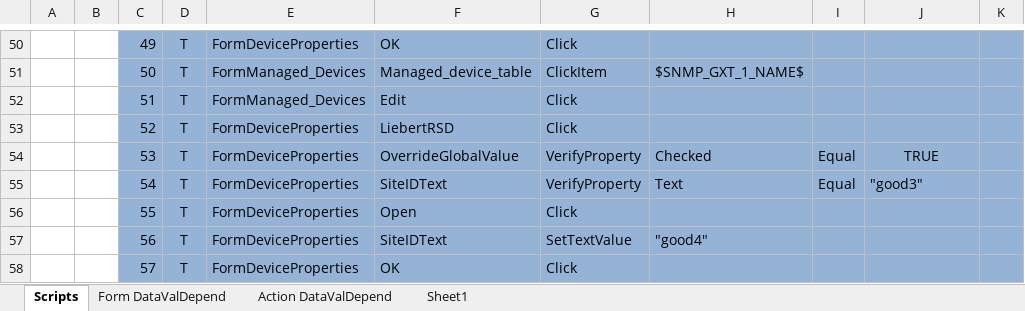
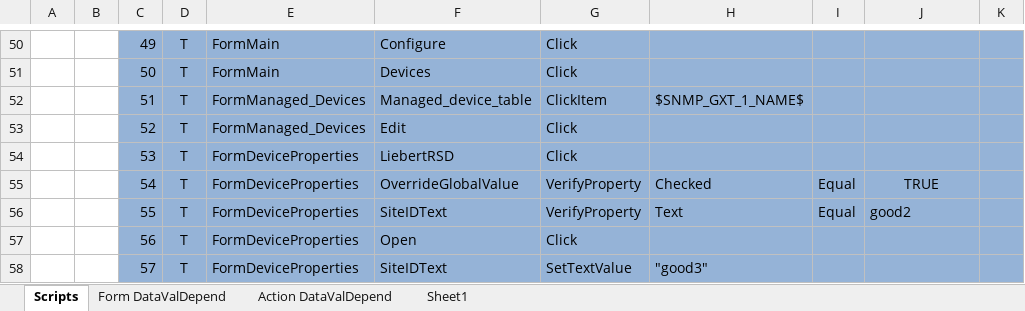
Before and after one commit to YouwenYao/NformTestMain, an Excel workbook: NformTester/NformTester/Keywordscripts/600.10.30.200_VerifyTheDeviceSiteIdCanBeStored.xlsx, sheet Scripts, drawn as a sheet; only a part is shown, gaps mark what is left out; values as stored, in another font and other column widths than the file's, no borders; conditional formats not drawn; 1 other sheet too large or unreadable and not compared; the diff covers the shown part only; the diff names each change by its address in the sheet, - before the commit and + after, or states it on an @@ line.

```diff
--- a/NformTester/NformTester/Keywordscripts/600.10.30.200_VerifyTheDeviceSiteIdCanBeStored.xlsx (sheet Scripts)
+++ b/NformTester/NformTester/Keywordscripts/600.10.30.200_VerifyTheDeviceSiteIdCanBeStored.xlsx (sheet Scripts)
-E50: FormDeviceProperties
+E50: FormMain
-F50: OK
+F50: Configure
-E51: FormManaged_Devices
+E51: FormMain
-F51: Managed_device_table
+F51: Devices
-G51: ClickItem
+G51: Click
-H51: $SNMP_GXT_1_NAME$
+H51: (empty)
-F52: Edit
+F52: Managed_device_table
-G52: Click
+G52: ClickItem
-H52: (empty)
+H52: $SNMP_GXT_1_NAME$
-E53: FormDeviceProperties
+E53: FormManaged_Devices
-F53: LiebertRSD
+F53: Edit
-F54: OverrideGlobalValue
+F54: LiebertRSD
-G54: VerifyProperty
+G54: Click
-H54: Checked
+H54: (empty)
-I54: Equal
+I54: (empty)
-J54: TRUE
+J54: (empty)
-F55: SiteIDText
+F55: OverrideGlobalValue
-H55: Text
+H55: Checked
-J55: "good3"
+J55: TRUE
-J55 alignment: left
+J55 alignment: center
-F56: Open
+F56: SiteIDText
-G56: Click
+G56: VerifyProperty
-H56: (empty)
+H56: Text
-I56: (empty)
+I56: Equal
-J56: (empty)
+J56: good2
-F57: SiteIDText
+F57: Open
-G57: SetTextValue
+G57: Click
-H57: "good4"
+H57: (empty)
-F58: OK
+F58: SiteIDText
-G58: Click
+G58: SetTextValue
-H58: (empty)
+H58: "good3"
```
Also changed, not shown: 21 added rows, 197 edited cells and cell formats elsewhere in this sheet, 5 other files.
